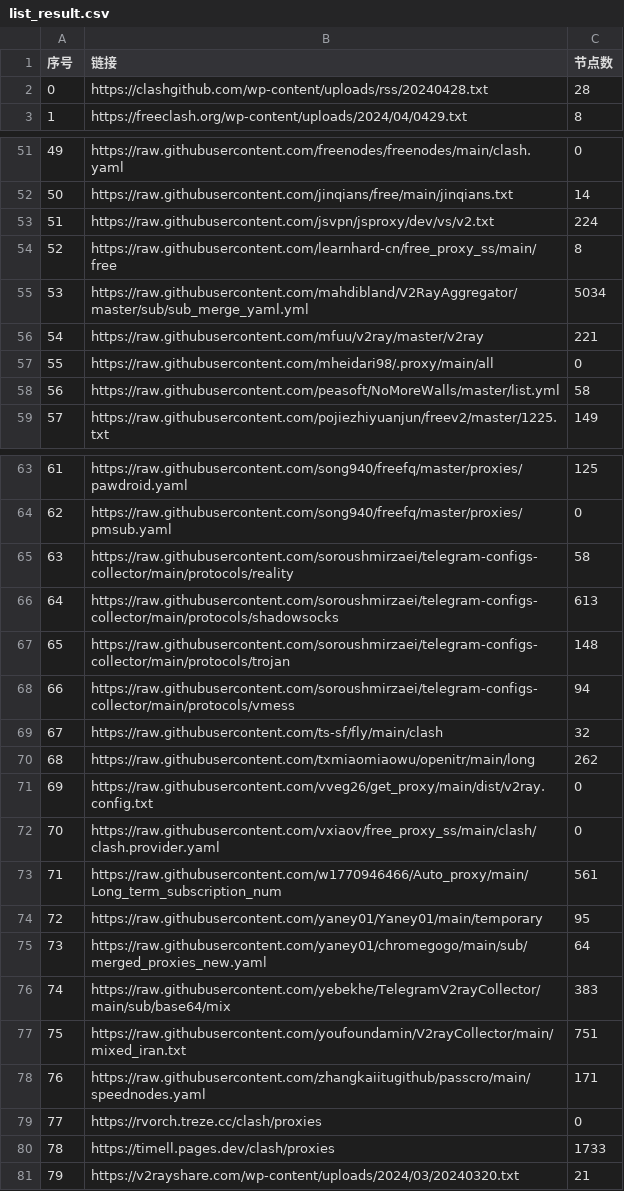
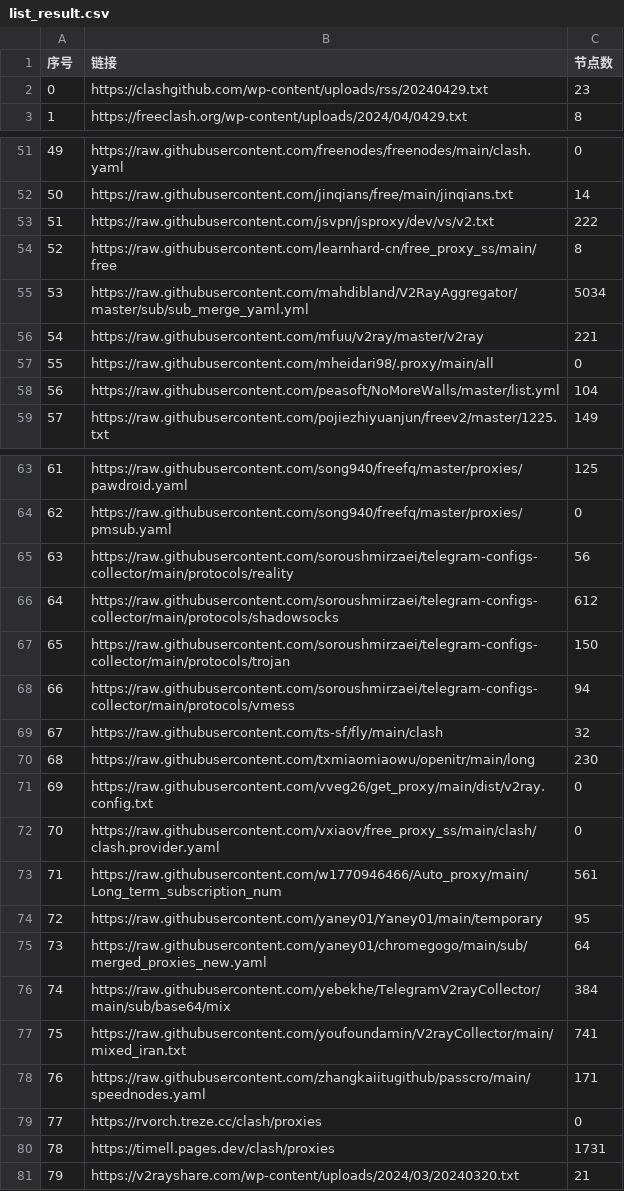
Before and after one commit to txmiaomiaowu/openitr, a CSV file: list_result.csv, drawn as a sheet; only a part is shown, gaps mark what is left out; the diff covers the shown part only.

```diff
--- a/list_result.csv
+++ b/list_result.csv
@@ -1,3 +1,3 @@
 序号,链接,节点数
-0,https://clashgithub.com/wp-content/uploads/rss/20240428.txt,28
+0,https://clashgithub.com/wp-content/uploads/rss/20240429.txt,23
 1,https://freeclash.org/wp-content/uploads/2024/04/0429.txt,8
@@ -52,3 +52,3 @@
 50,https://raw.githubusercontent.com/jinqians/free/main/jinqians.txt,14
-51,https://raw.githubusercontent.com/jsvpn/jsproxy/dev/vs/v2.txt,224
+51,https://raw.githubusercontent.com/jsvpn/jsproxy/dev/vs/v2.txt,222
 52,https://raw.githubusercontent.com/learnhard-cn/free_proxy_ss/main/free,8
@@ -57,3 +57,3 @@
 55,https://raw.githubusercontent.com/mheidari98/.proxy/main/all,0
-56,https://raw.githubusercontent.com/peasoft/NoMoreWalls/master/list.yml,58
+56,https://raw.githubusercontent.com/peasoft/NoMoreWalls/master/list.yml,104
 57,https://raw.githubusercontent.com/pojiezhiyuanjun/freev2/master/1225.txt,149
@@ -64,8 +64,8 @@
 62,https://raw.githubusercontent.com/song940/freefq/master/proxies/pmsub.yaml,0
-63,https://raw.githubusercontent.com/soroushmirzaei/telegram-configs-collector/main/protocols/reality,58
-64,https://raw.githubusercontent.com/soroushmirzaei/telegram-configs-collector/main/protocols/shadowsocks,613
-65,https://raw.githubusercontent.com/soroushmirzaei/telegram-configs-collector/main/protocols/trojan,148
+63,https://raw.githubusercontent.com/soroushmirzaei/telegram-configs-collector/main/protocols/reality,56
+64,https://raw.githubusercontent.com/soroushmirzaei/telegram-configs-collector/main/protocols/shadowsocks,612
+65,https://raw.githubusercontent.com/soroushmirzaei/telegram-configs-collector/main/protocols/trojan,150
 66,https://raw.githubusercontent.com/soroushmirzaei/telegram-configs-collector/main/protocols/vmess,94
 67,https://raw.githubusercontent.com/ts-sf/fly/main/clash,32
-68,https://raw.githubusercontent.com/txmiaomiaowu/openitr/main/long,262
+68,https://raw.githubusercontent.com/txmiaomiaowu/openitr/main/long,230
 69,https://raw.githubusercontent.com/vveg26/get_proxy/main/dist/v2ray.config.txt,0
@@ -75,7 +75,7 @@
 73,https://raw.githubusercontent.com/yaney01/chromegogo/main/sub/merged_proxies_new.yaml,64
-74,https://raw.githubusercontent.com/yebekhe/TelegramV2rayCollector/main/sub/base64/mix,383
-75,https://raw.githubusercontent.com/youfoundamin/V2rayCollector/main/mixed_iran.txt,751
+74,https://raw.githubusercontent.com/yebekhe/TelegramV2rayCollector/main/sub/base64/mix,384
+75,https://raw.githubusercontent.com/youfoundamin/V2rayCollector/main/mixed_iran.txt,741
 76,https://raw.githubusercontent.com/zhangkaiitugithub/passcro/main/speednodes.yaml,171
 77,https://rvorch.treze.cc/clash/proxies,0
-78,https://timell.pages.dev/clash/proxies,1733
+78,https://timell.pages.dev/clash/proxies,1731
 79,https://v2rayshare.com/wp-content/uploads/2024/03/20240320.txt,21
```
Also changed, not shown: 17 edited cells elsewhere in this file, 18 other files.
